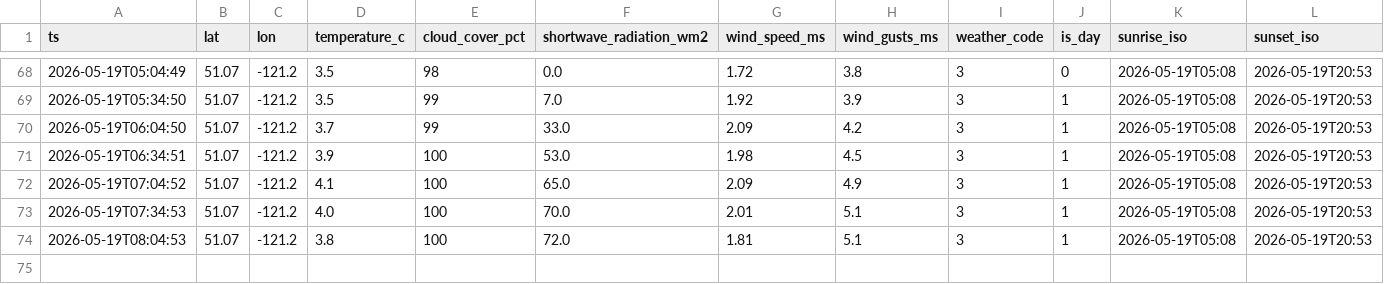
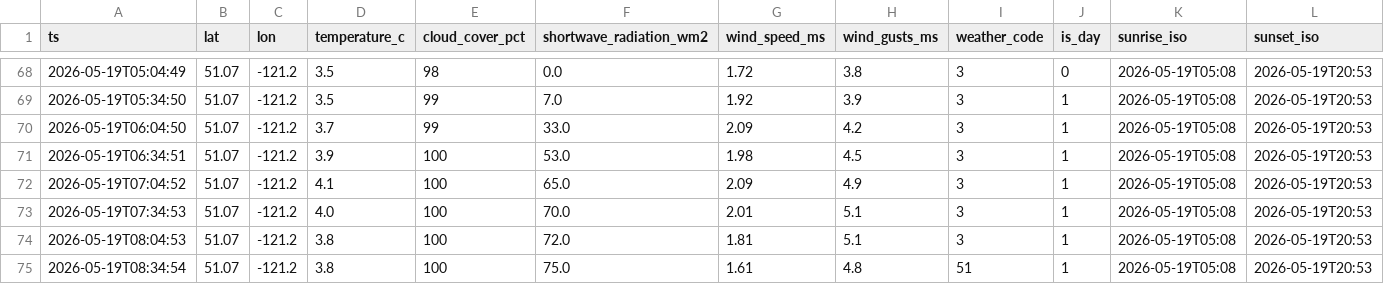
Before and after one commit to kaanow/volthium_reader, a CSV file: data/weather.csv, drawn as a sheet; only a part is shown, gaps mark what is left out; rows hold the shown columns only; the diff names each change by its address in the sheet, - before the commit and + after, or states it on an @@ line.

```diff
--- a/data/weather.csv
+++ b/data/weather.csv
+row 75: 2026-05-19T08:34:54 | 51.07 | -121.2 | 3.8 | 100 | 75.0 | 1.61 | 4.8 | 51 | 1 | 2026-05-19T05:08 | 2026-05-19T20:53
```
Also changed, not shown: data/daily_summary.csv, 5 other files.
